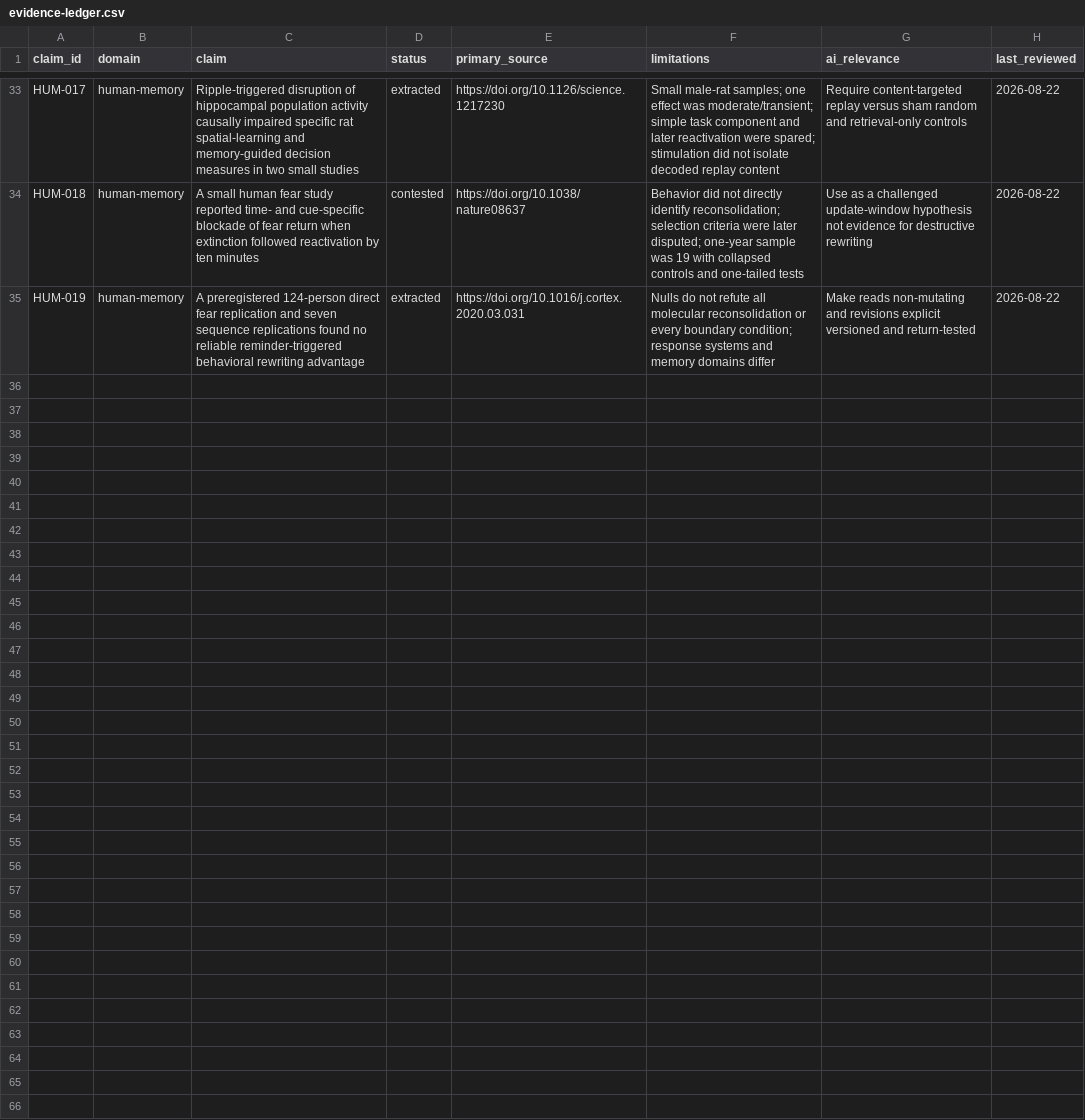
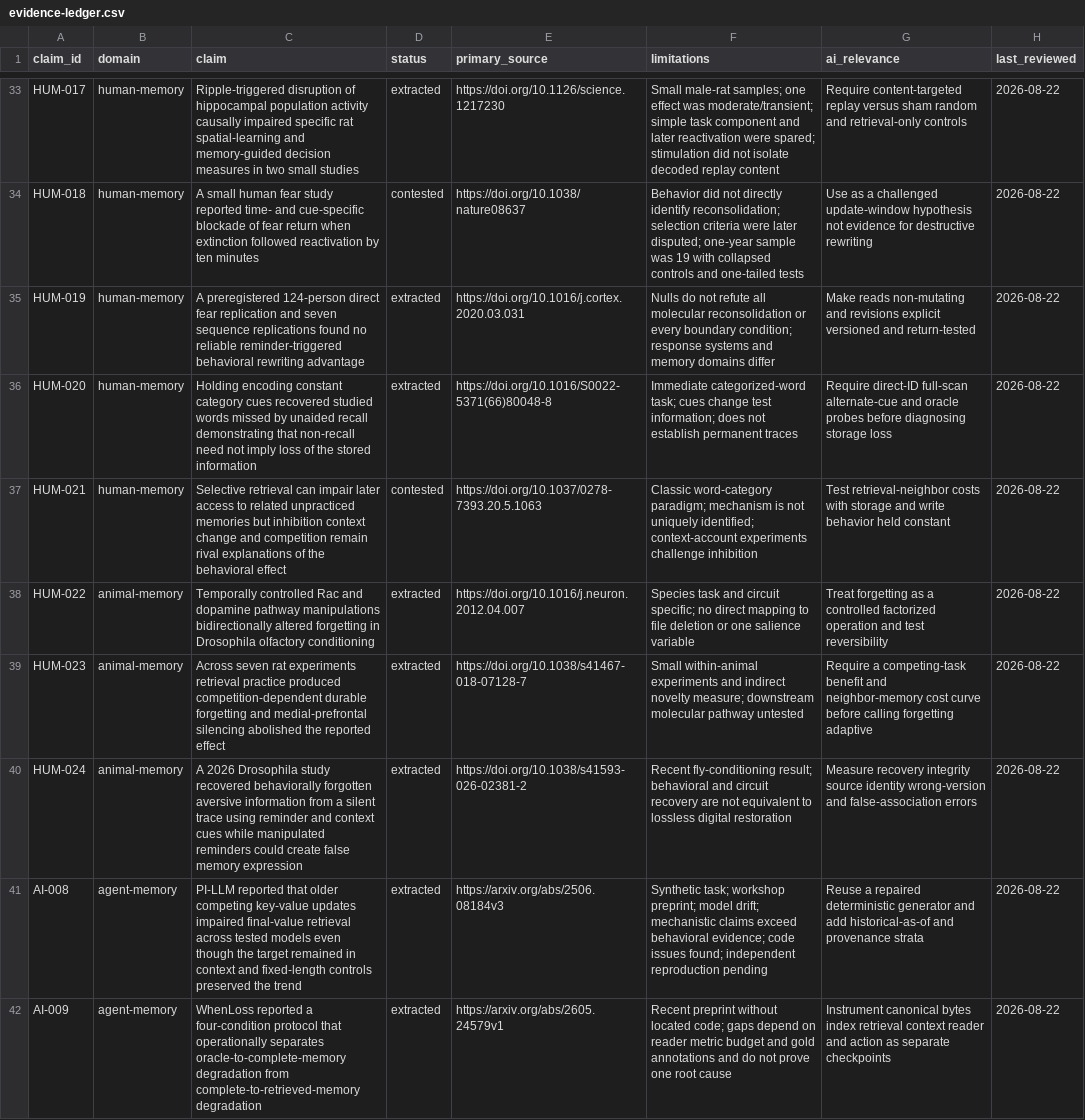
Before and after one commit to krapcys1-maker/adaptive-agent-memory-research, a CSV file: docs/07-literature/evidence-ledger.csv, drawn as a sheet; only a part is shown, gaps mark what is left out; the diff names each change by its address in the sheet, - before the commit and + after, or states it on an @@ line.

Commit message:
Research interference and active forgetting

```diff
--- a/docs/07-literature/evidence-ledger.csv
+++ b/docs/07-literature/evidence-ledger.csv
+row 36: HUM-020 | human-memory | Holding encoding constant category cues recovered studied words missed by unaided recall demonstrating that non-recall need not imply loss of the stored information | extracted | https://doi.org/10.1016/S0022-5371(66)80048-8 | Immediate categorized-word task; cues change test information; does not establish permanent traces | Require direct-ID full-scan alternate-cue and oracle probes before diagnosing storage loss | 2026-08-22
+row 37: HUM-021 | human-memory | Selective retrieval can impair later access to related unpracticed memories but inhibition context change and competition remain rival explanations of the behavioral effect | contested | https://doi.org/10.1037/0278-7393.20.5.1063 | Classic word-category paradigm; mechanism is not uniquely identified; context-account experiments challenge inhibition | Test retrieval-neighbor costs with storage and write behavior held constant | 2026-08-22
+row 38: HUM-022 | animal-memory | Temporally controlled Rac and dopamine pathway manipulations bidirectionally altered forgetting in Drosophila olfactory conditioning | extracted | https://doi.org/10.1016/j.neuron.2012.04.007 | Species task and circuit specific; no direct mapping to file deletion or one salience variable | Treat forgetting as a controlled factorized operation and test reversibility | 2026-08-22
+row 39: HUM-023 | animal-memory | Across seven rat experiments retrieval practice produced competition-dependent durable forgetting and medial-prefrontal silencing abolished the reported effect | extracted | https://doi.org/10.1038/s41467-018-07128-7 | Small within-animal experiments and indirect novelty measure; downstream molecular pathway untested | Require a competing-task benefit and neighbor-memory cost curve before calling forgetting adaptive | 2026-08-22
+row 40: HUM-024 | animal-memory | A 2026 Drosophila study recovered behaviorally forgotten aversive information from a silent trace using reminder and context cues while manipulated reminders could create false memory expression | extracted | https://doi.org/10.1038/s41593-026-02381-2 | Recent fly-conditioning result; behavioral and circuit recovery are not equivalent to lossless digital restoration | Measure recovery integrity source identity wrong-version and false-association errors | 2026-08-22
+row 41: AI-008 | agent-memory | PI-LLM reported that older competing key-value updates impaired final-value retrieval across tested models even though the target remained in context and fixed-length controls preserved the trend | extracted | https://arxiv.org/abs/2506.08184v3 | Synthetic task; workshop preprint; model drift; mechanistic claims exceed behavioral evidence; code issues found; independent reproduction pending | Reuse a repaired deterministic generator and add historical-as-of and provenance strata | 2026-08-22
+row 42: AI-009 | agent-memory | WhenLoss reported a four-condition protocol that operationally separates oracle-to-complete-memory degradation from complete-to-retrieved-memory degradation | extracted | https://arxiv.org/abs/2605.24579v1 | Recent preprint without located code; gaps depend on reader metric budget and gold annotations and do not prove one root cause | Instrument canonical bytes index retrieval context reader and action as separate checkpoints | 2026-08-22
```
Also changed, not shown: data/catalogs/papers-curated.csv, data/lab/coverage-matrix.csv, 23 other files.
